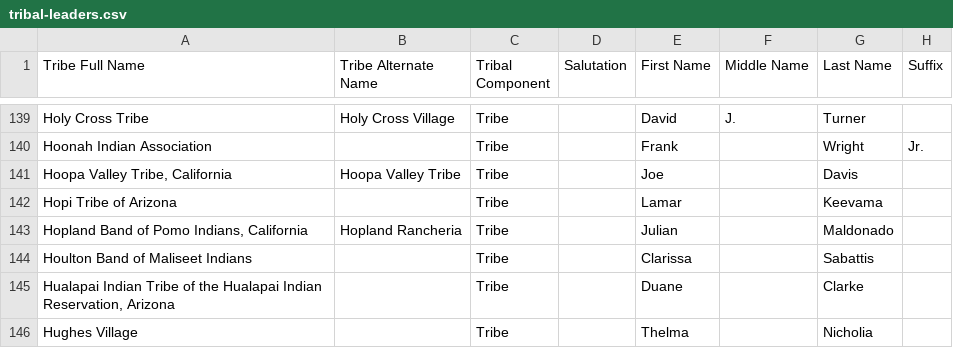
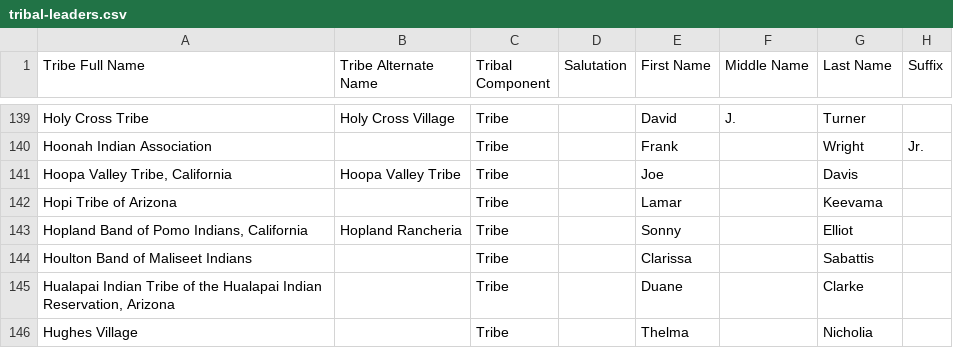
Before and after one commit to cisagov/flat-tribal-leaders, a CSV file: tribal-leaders.csv, drawn as a sheet; only a part is shown, gaps mark what is left out; the diff names each change by its address in the sheet, - before the commit and + after, or states it on an @@ line.

Commit message:
Flat: latest data (2026-10-28T12:41:15Z)

```diff
--- a/tribal-leaders.csv
+++ b/tribal-leaders.csv
-E143 (First Name): Julian
+E143 (First Name): Sonny
-G143 (Last Name): Maldonado
+G143 (Last Name): Elliot
```
